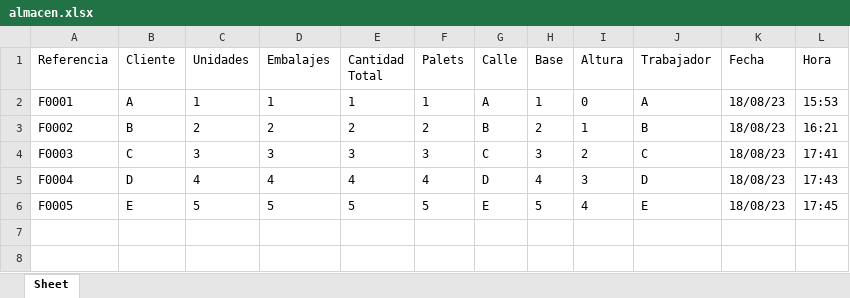
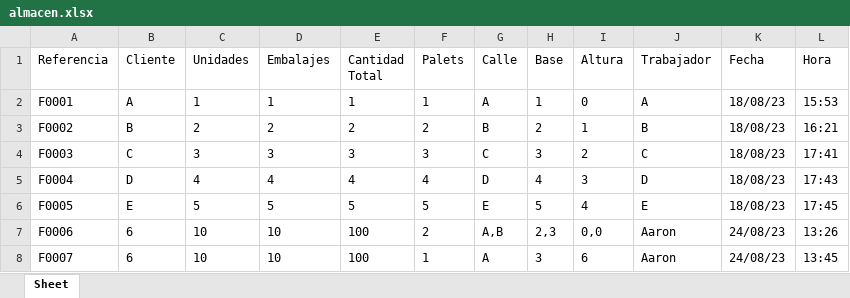
Before and after one commit to MrFantan/stockage-palets, an Excel workbook: Datos/almacen.xlsx, sheet Sheet, drawn as a sheet; values as stored, in another font and other column widths than the file's, no borders; the diff names each change by its address in the sheet, - before the commit and + after, or states it on an @@ line.

Commit message:
Añadido buscar por cliente

```diff
--- a/Datos/almacen.xlsx (sheet Sheet)
+++ b/Datos/almacen.xlsx (sheet Sheet)
+row 7: F0006 | 6 | 10 | 10 | 100 | 2 | A,B | 2,3 | 0,0 | Aaron | 24/08/23 | 13:26
+row 8: F0007 | 6 | 10 | 10 | 100 | 1 | A | 3 | 6 | Aaron | 24/08/23 | 13:45
```
Also changed, not shown: 1 other file.
